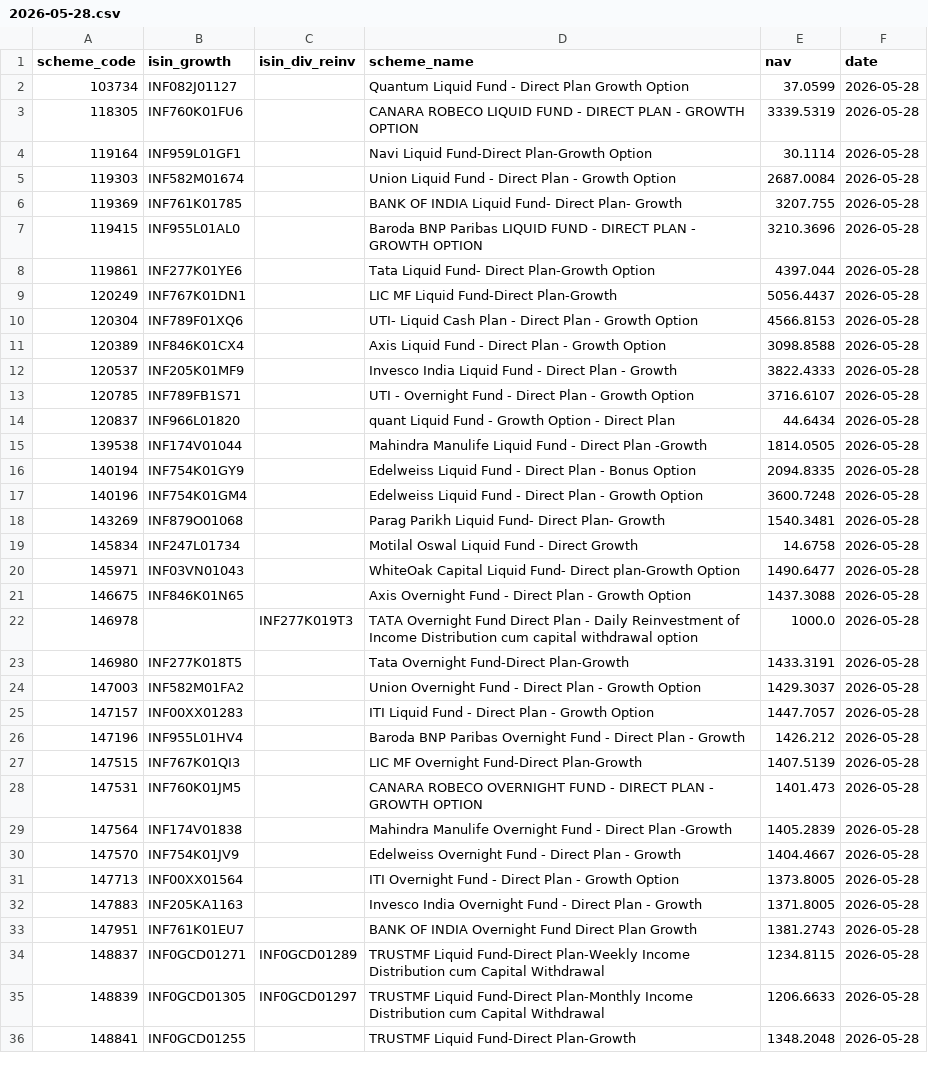
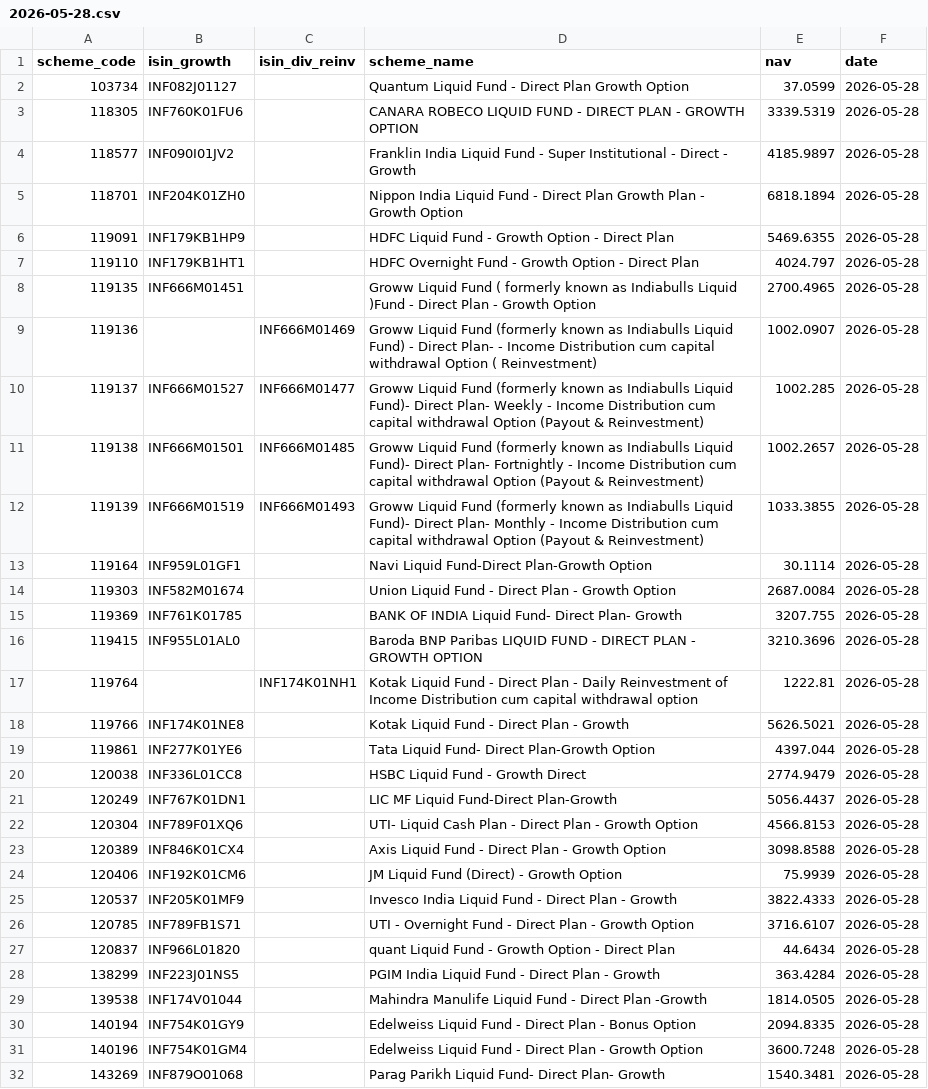
Before and after one commit to finfee-ai/nav-data-dump, a CSV file: data/daily/2026-05-28.csv, drawn as a sheet; only a part is shown; the shorter side is filled out with more unchanged rows; the diff covers the shown part only.

```diff
--- a/data/daily/2026-05-28.csv
+++ b/data/daily/2026-05-28.csv
@@ -3,2 +3,11 @@ scheme_code,isin_growth,isin_div_reinv,scheme_name,nav,date
 118305,INF760K01FU6,,CANARA ROBECO LIQUID FUND - DIRECT PLAN - GROWTH OPTION,3339.5319,2026-05-28
+118577,INF090I01JV2,,Franklin India Liquid Fund - Super Institutional - Direct - Growth,4185.9897,2026-05-28
+118701,INF204K01ZH0,,Nippon India Liquid Fund - Direct Plan Growth Plan - Growth Option,6818.1894,2026-05-28
+119091,INF179KB1HP9,,HDFC Liquid Fund - Growth Option - Direct Plan,5469.6355,2026-05-28
+119110,INF179KB1HT1,,HDFC Overnight Fund - Growth Option - Direct Plan,4024.797,2026-05-28
+119135,INF666M01451,,Groww Liquid Fund ( formerly known as Indiabulls Liquid )Fund - Direct Plan - Growth Option,2700.4965,2026-05-28
+119136,,INF666M01469,Groww Liquid Fund (formerly known as Indiabulls Liquid Fund) - Direct Plan- - Income Distribution cum capital withdrawal Option ( Reinvestment),1002.0907,2026-05-28
+119137,INF666M01527,INF666M01477,Groww Liquid Fund (formerly known as Indiabulls Liquid Fund)- Direct Plan- Weekly - Income Distribution cum capital withdrawal Option (Payout & Reinvestment),1002.285,2026-05-28
+119138,INF666M01501,INF666M01485,Groww Liquid Fund (formerly known as Indiabulls Liquid Fund)- Direct Plan- Fortnightly - Income Distribution cum capital withdrawal Option (Payout & Reinvestment),1002.2657,2026-05-28
+119139,INF666M01519,INF666M01493,Groww Liquid Fund (formerly known as Indiabulls Liquid Fund)- Direct Plan- Monthly - Income Distribution cum capital withdrawal Option (Payout & Reinvestment),1033.3855,2026-05-28
 119164,INF959L01GF1,,Navi Liquid Fund-Direct Plan-Growth Option,30.1114,2026-05-28
@@ -7,3 +16,6 @@ scheme_code,isin_growth,isin_div_reinv,scheme_name,nav,date
 119415,INF955L01AL0,,Baroda BNP Paribas LIQUID FUND - DIRECT PLAN - GROWTH OPTION,3210.3696,2026-05-28
+119764,,INF174K01NH1,Kotak Liquid Fund - Direct Plan - Daily Reinvestment of Income Distribution cum capital withdrawal option,1222.81,2026-05-28
+119766,INF174K01NE8,,Kotak Liquid Fund - Direct Plan - Growth,5626.5021,2026-05-28
 119861,INF277K01YE6,,Tata Liquid Fund- Direct Plan-Growth Option,4397.044,2026-05-28
+120038,INF336L01CC8,,HSBC Liquid Fund -  Growth Direct,2774.9479,2026-05-28
 120249,INF767K01DN1,,LIC MF Liquid Fund-Direct Plan-Growth,5056.4437,2026-05-28
@@ -11,2 +23,3 @@ scheme_code,isin_growth,isin_div_reinv,scheme_name,nav,date
 120389,INF846K01CX4,,Axis Liquid Fund - Direct Plan - Growth Option,3098.8588,2026-05-28
+120406,INF192K01CM6,,JM Liquid Fund (Direct) - Growth Option,75.9939,2026-05-28
 120537,INF205K01MF9,,Invesco India Liquid Fund - Direct Plan - Growth,3822.4333,2026-05-28
@@ -14,2 +27,3 @@ scheme_code,isin_growth,isin_div_reinv,scheme_name,nav,date
 120837,INF966L01820,,quant Liquid Fund - Growth Option - Direct Plan,44.6434,2026-05-28
+138299,INF223J01NS5,,PGIM India Liquid Fund - Direct Plan - Growth,363.4284,2026-05-28
 139538,INF174V01044,,Mahindra Manulife Liquid Fund - Direct Plan -Growth,1814.0505,2026-05-28
```
Also changed, not shown: 23 added rows elsewhere in this file, data/daily/2026-05-26.csv, data/daily/2026-05-27.csv, 4 other files.
